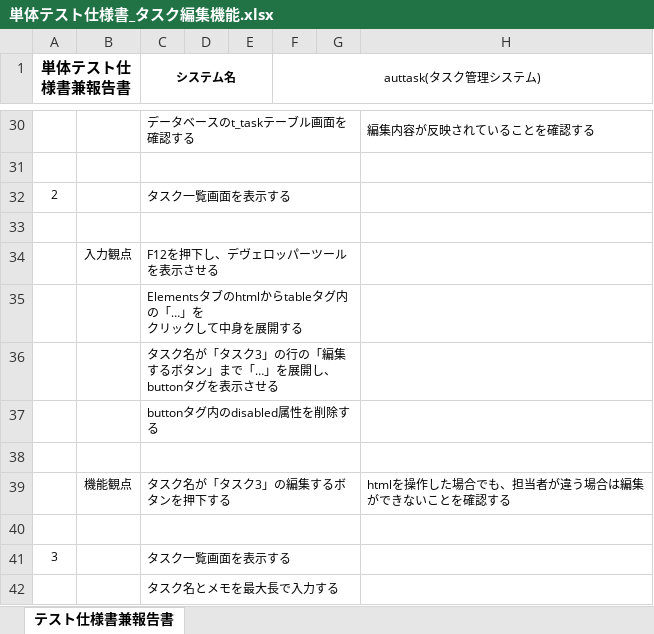
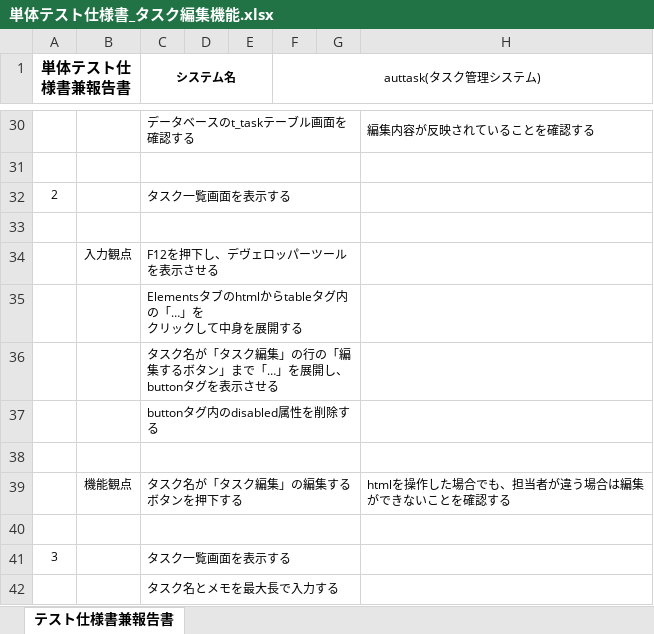
Before and after one commit to Comsize-YoshihiroUehara/auttask, an Excel workbook: documents/単体テスト仕様書_タスク編集機能.xlsx, sheet テスト仕様書兼報告書, drawn as a sheet; only a part is shown, gaps mark what is left out; values as stored, in another font and other column widths than the file's, no borders; the diff names each change by its address in the sheet, - before the commit and + after, or states it on an @@ line.

Commit message:
タスク編集機能のテスト仕様書を修正しました。

```diff
--- a/documents/単体テスト仕様書_タスク編集機能.xlsx (sheet テスト仕様書兼報告書)
+++ b/documents/単体テスト仕様書_タスク編集機能.xlsx (sheet テスト仕様書兼報告書)
-C36 (システム名): …「タスク3」の行の…
+C36 (システム名): …「タスク編集」の行の…
-C39 (システム名): タスク名が「タスク3」の編集するボタンを押下する
+C39 (システム名): タスク名が「タスク編集」の編集するボタンを押下する
```
